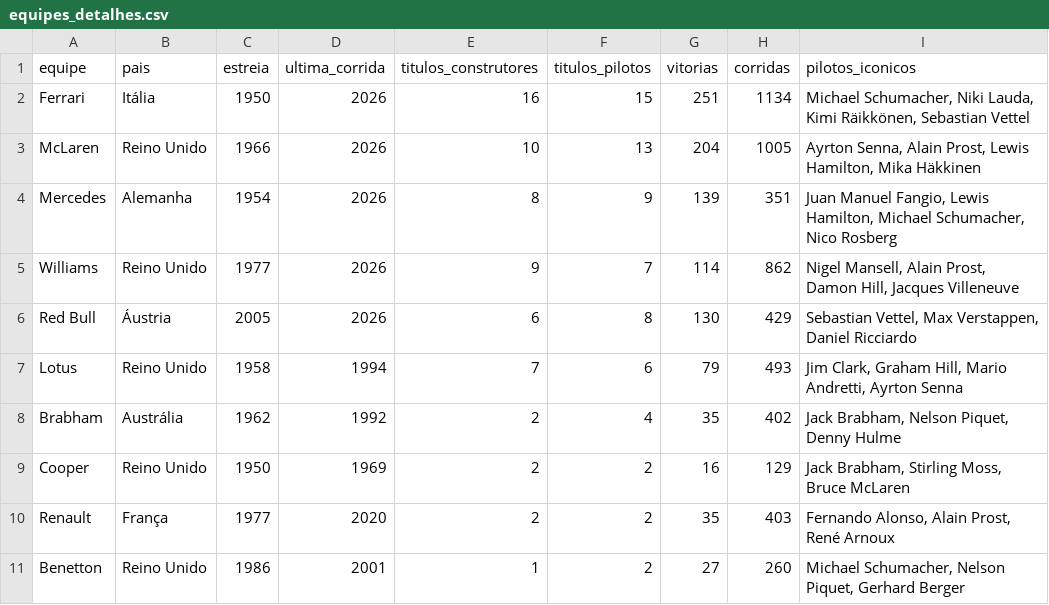
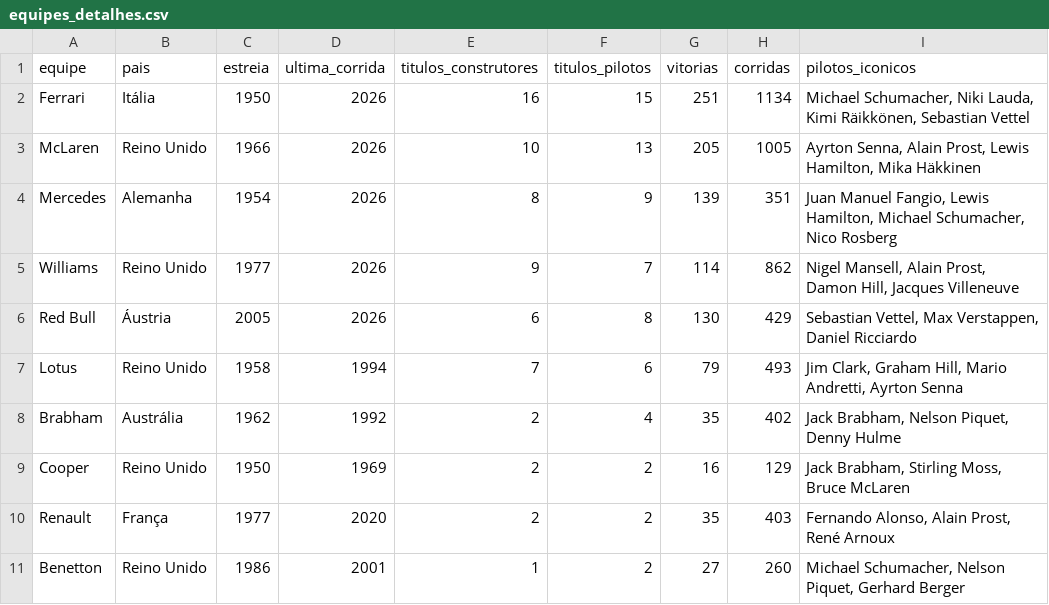
Before and after one commit to leonardopauloalmeida-web/f1-stats-site, a CSV file: equipes_detalhes.csv, drawn as a sheet.

```diff
--- a/equipes_detalhes.csv
+++ b/equipes_detalhes.csv
@@ -2,3 +2,3 @@ equipe,pais,estreia,ultima_corrida,titulos_construtores,titulos_pilotos,vitorias
 Ferrari,Itália,1950,2026,16,15,251,1134,"Michael Schumacher, Niki Lauda, Kimi Räikkönen, Sebastian Vettel"
-McLaren,Reino Unido,1966,2026,10,13,204,1005,"Ayrton Senna, Alain Prost, Lewis Hamilton, Mika Häkkinen"
+McLaren,Reino Unido,1966,2026,10,13,205,1005,"Ayrton Senna, Alain Prost, Lewis Hamilton, Mika Häkkinen"
 Mercedes,Alemanha,1954,2026,8,9,139,351,"Juan Manuel Fangio, Lewis Hamilton, Michael Schumacher, Nico Rosberg"
```
Also changed, not shown: construtores_campeoes.csv, corridas_2026.csv, 7 other files.
